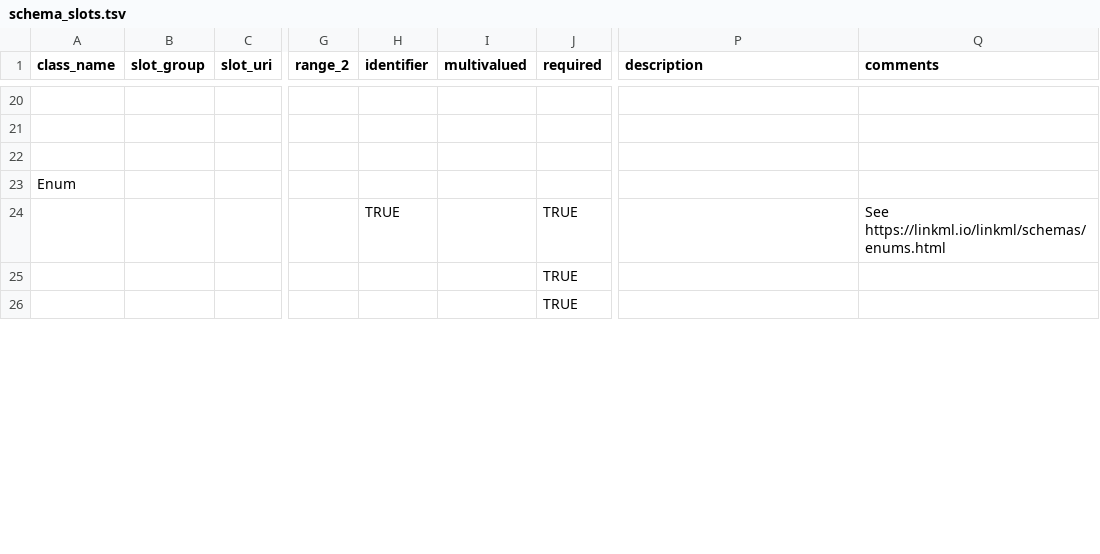
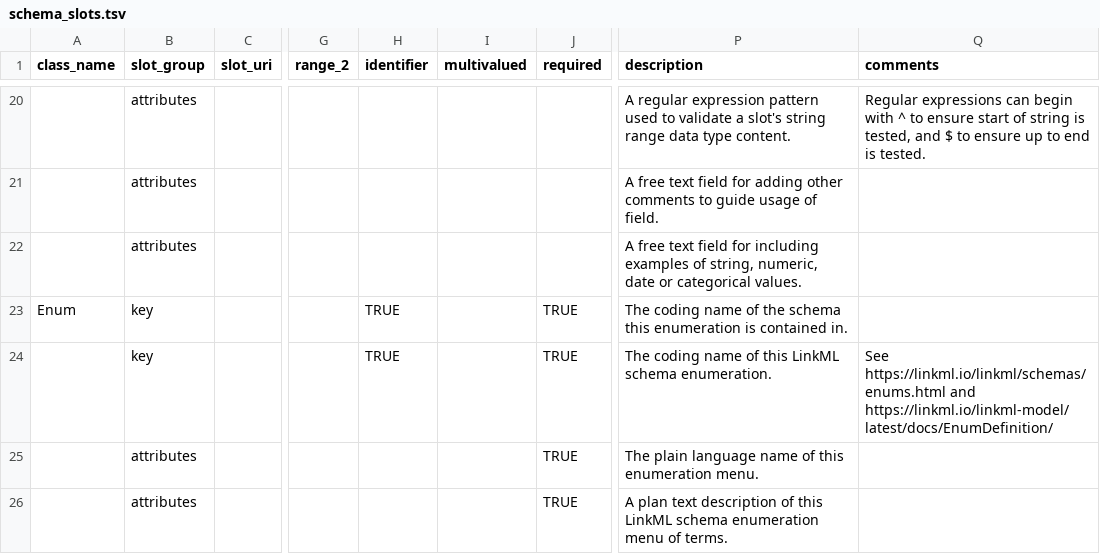
Before and after one commit to cidgoh/DataHarmonizer, a TSV file: web/templates/schema_editor/schema_slots.tsv, drawn as a sheet; only a part is shown, gaps mark what is left out; the diff covers the shown part only; the diff names each change by its address in the sheet, - before the commit and + after, or states it on an @@ line.

Commit message:
DH schema tweak

```diff
--- a/web/templates/schema_editor/schema_slots.tsv
+++ b/web/templates/schema_editor/schema_slots.tsv
-B20:B22 (slot_group): (empty)
+B20:B22 (slot_group): attributes
-P20 (description): (empty)
+P20 (description): A regular expression pattern used to validate a slot's string range data type content.
-Q20 (comments): (empty)
+Q20 (comments): Regular expressions can begin with ^ to ensure start of string is tested, and $ to ensure up to end is tested.
-P21 (description): (empty)
+P21 (description): A free text field for adding other comments to guide usage of field.
-P22 (description): (empty)
+P22 (description): A free text field for including examples of string, numeric, date or categorical values.
-B23:B24 (slot_group): (empty)
+B23:B24 (slot_group): key
-H23 (identifier): (empty)
+H23 (identifier): TRUE
-J23 (required): (empty)
+J23 (required): TRUE
-P23 (description): (empty)
+P23 (description): The coding name of the schema this enumeration is contained in.
-P24 (description): (empty)
+P24 (description): The coding name of this LinkML schema enumeration.
-Q24 (comments): See https://linkml.io/linkml/schemas/enums.html
+Q24 (comments): See https://linkml.io/linkml/schemas/enums.html and https://linkml.io/linkml-model/latest/docs/EnumDefinition/
-B25:B26 (slot_group): (empty)
+B25:B26 (slot_group): attributes
-P25 (description): (empty)
+P25 (description): The plain language name of this enumeration menu.
-P26 (description): (empty)
+P26 (description): A plan text description of this LinkML schema enumeration menu of terms.
```
Also changed, not shown: 9 added rows, 5 removed rows and 84 edited cells elsewhere in this file, web/templates/schema_editor/schema_enums.tsv, 2 other files.
